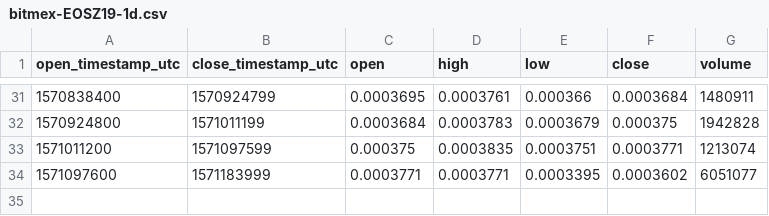
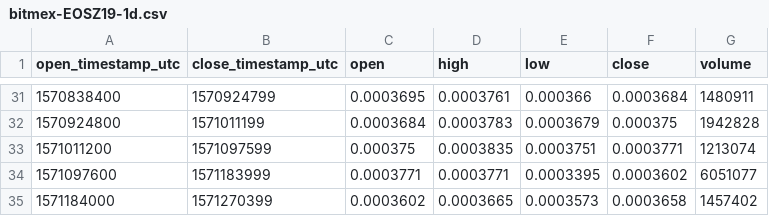
Before and after one commit to cryptobigbro/bitmex-EOSZ19, a CSV file: bitmex-EOSZ19-1d.csv, drawn as a sheet; only a part is shown, gaps mark what is left out.

```diff
--- a/bitmex-EOSZ19-1d.csv
+++ b/bitmex-EOSZ19-1d.csv
@@ -34 +34,2 @@ open_timestamp_utc,close_timestamp_utc,open,high,low,close,volume
 1571097600,1571183999,0.0003771,0.0003771,0.0003395,0.0003602,6051077
+1571184000,1571270399,0.0003602,0.0003665,0.0003573,0.0003658,1457402
```
Also changed, not shown: bitmex-EOSZ19-1h.csv, 1 other file.
